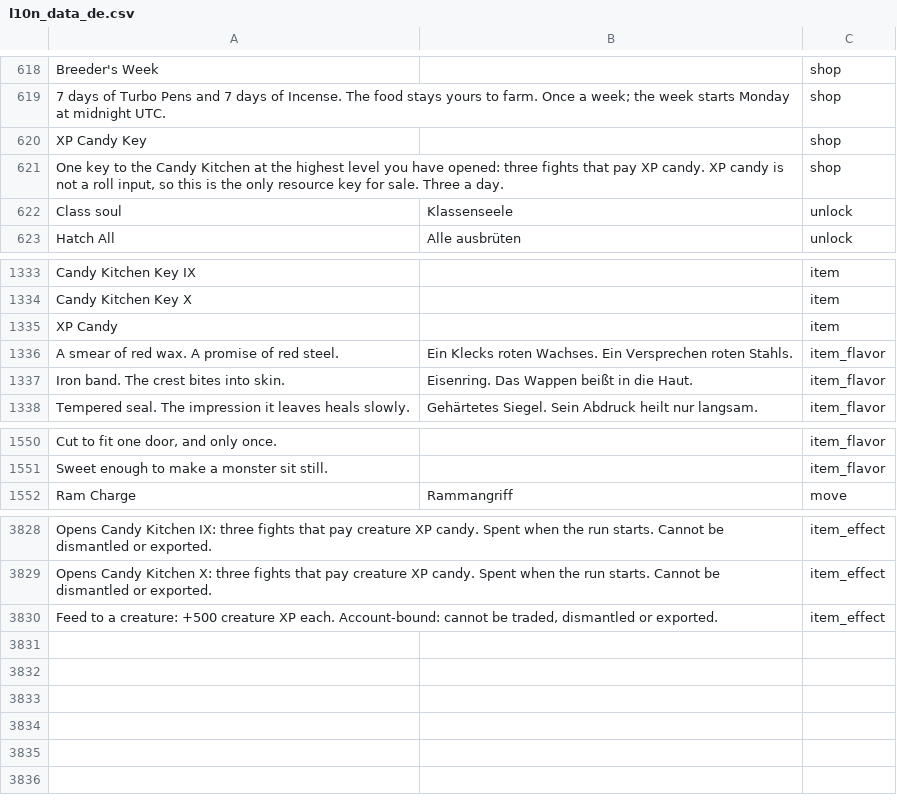
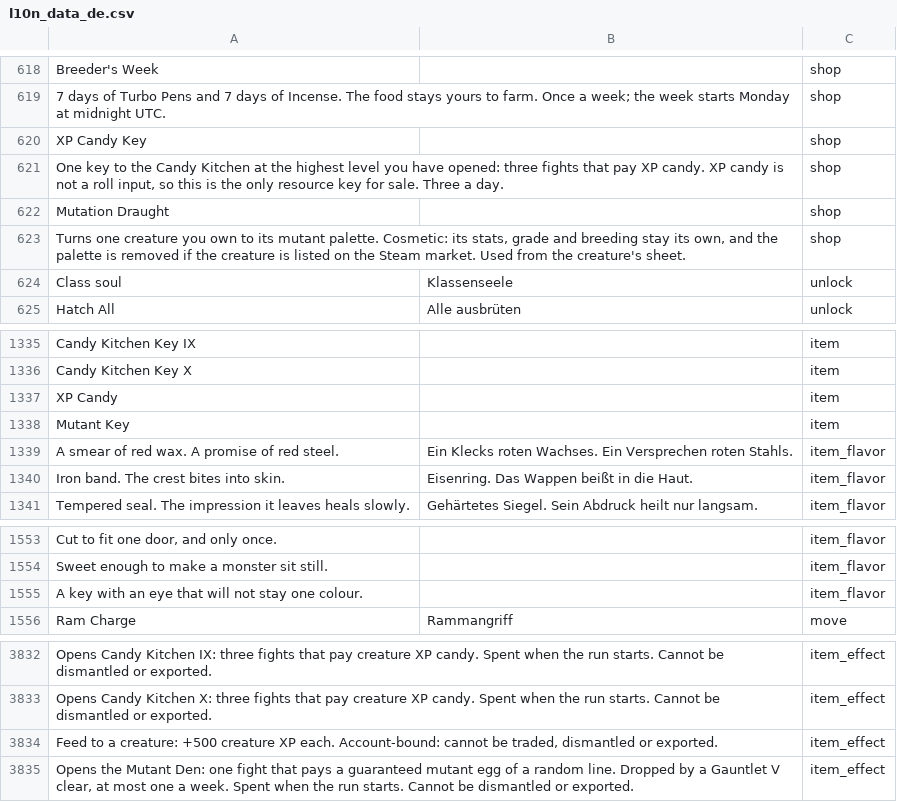
Before and after one commit to eccestanczyk/dfmc, a CSV file: codex/l10n_data_de.csv, drawn as a sheet; only a part is shown, gaps mark what is left out; the diff names each change by its address in the sheet, - before the commit and + after, or states it on an @@ line.

```diff
--- a/codex/l10n_data_de.csv
+++ b/codex/l10n_data_de.csv
+row 622: Mutation Draught |  | shop
+row 623: Turns one creature you own to its mutant palette. Cosmetic: its stats, grade and breeding stay its own, and the palette is removed if the creature is listed on the Steam market. Used from the creature's sheet. |  | shop
+row 1338: Mutant Key |  | item
+row 1555: A key with an eye that will not stay one colour. |  | item_flavor
+row 3835: Opens the Mutant Den: one fight that pays a guaranteed mutant egg of a random line. Dropped by a Gauntlet V clear, at most one a week. Spent when the run starts. Cannot be dismantled or exported. |  | item_effect
```
Also changed, not shown: codex/l10n_data_ja.csv, codex/l10n_data_pt-BR.csv, 1 other file.
